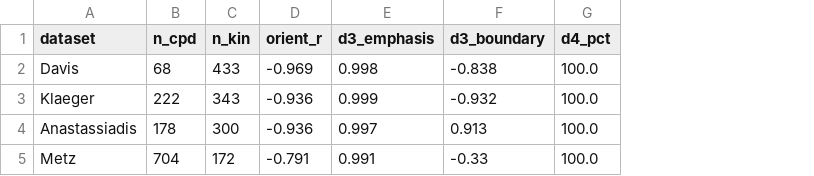
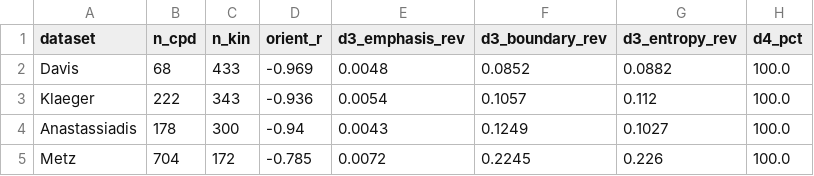
Before and after one commit to polinavino/kinase-selectivity-definitions, a CSV file: candidate_validation.csv, drawn as a sheet; removed rows and columns are numbered as before the commit, all else as after; the diff names each change by its address in the sheet, - before the commit and + after, or states it on an @@ line.

```diff
--- a/candidate_validation.csv
+++ b/candidate_validation.csv
-column E (d3_emphasis), rows 2-5: 0.998 | 0.999 | 0.997 | 0.991
-column F (d3_boundary), rows 2-5: -0.838 | -0.932 | 0.913 | -0.33
+column E (d3_emphasis_rev), rows 2-5: 0.0048 | 0.0054 | 0.0043 | 0.0072
+column F (d3_boundary_rev), rows 2-5: 0.0852 | 0.1057 | 0.1249 | 0.2245
+column G (d3_entropy_rev), rows 2-5: 0.0882 | 0.112 | 0.1027 | 0.226
-D4 (orient_r): -0.936
+D4 (orient_r): -0.94
-D5 (orient_r): -0.791
+D5 (orient_r): -0.785
```
Also changed, not shown: 42 other files.
